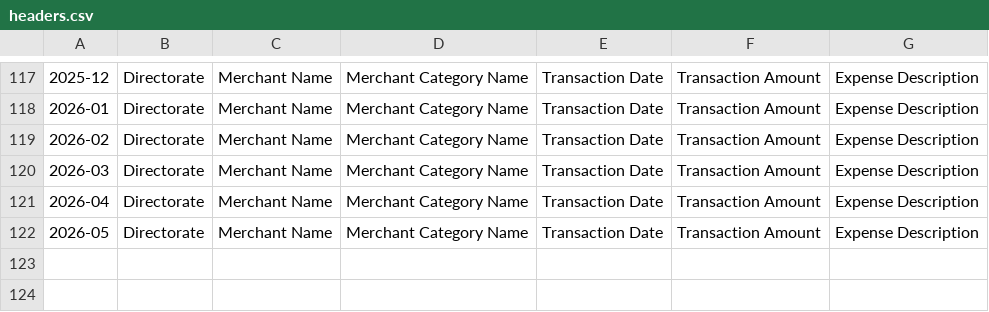
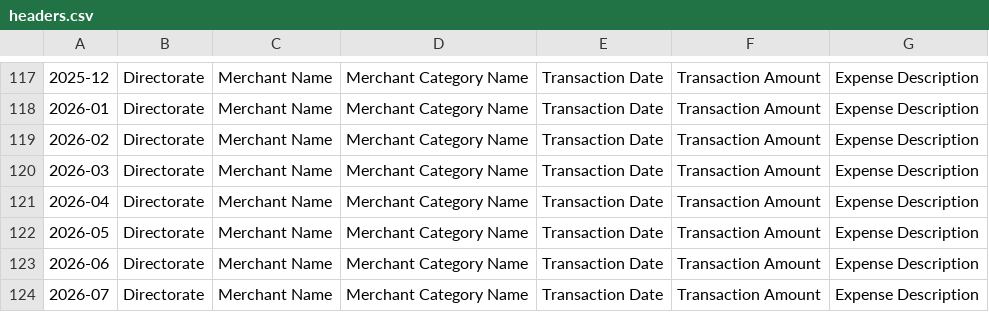
Before and after one commit to OpenDataScotland/govspend.opendata.scot, a CSV file: headers.csv, drawn as a sheet; only a part is shown, gaps mark what is left out.

```diff
--- a/headers.csv
+++ b/headers.csv
@@ -122 +122,3 @@
 2026-05,Directorate,Merchant Name,Merchant Category Name,Transaction Date,Transaction Amount,Expense Description
+2026-06,Directorate,Merchant Name,Merchant Category Name,Transaction Date,Transaction Amount,Expense Description
+2026-07,Directorate,Merchant Name,Merchant Category Name,Transaction Date,Transaction Amount,Expense Description
```
Also changed, not shown: 2 other files.
